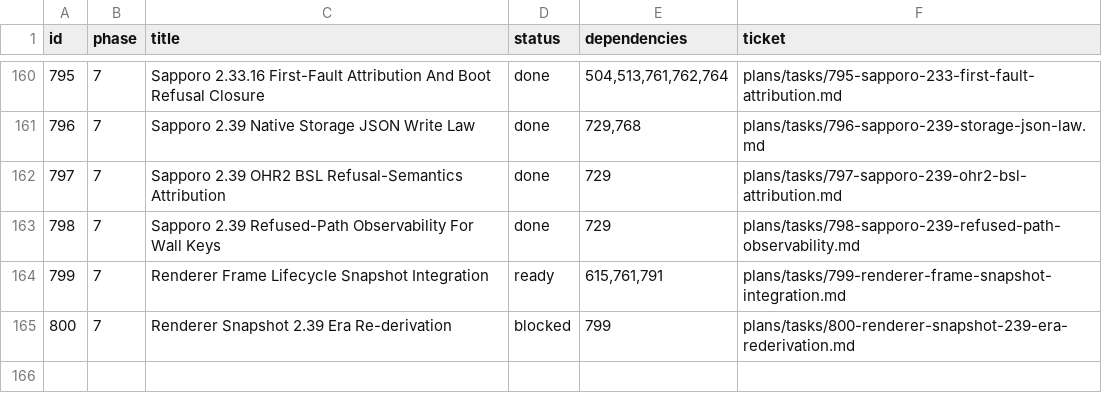
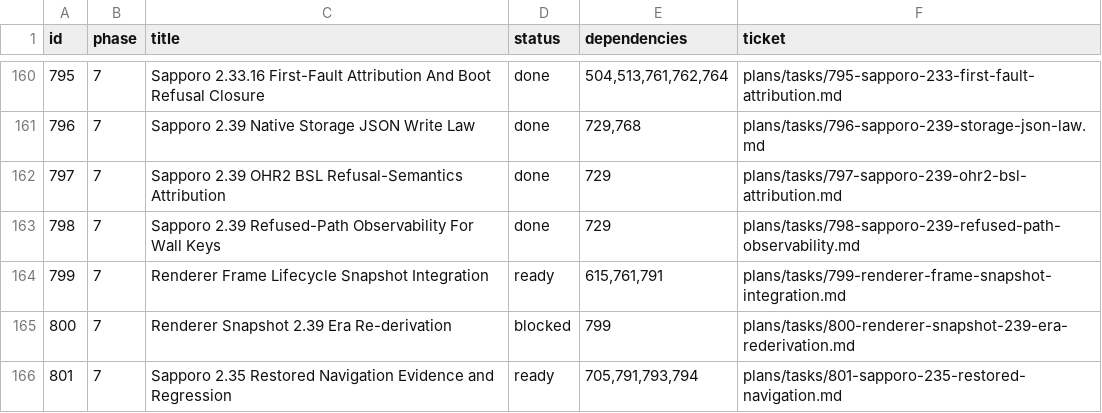
Before and after one commit to palmsnipe/suunto-emu, a TSV file: plans/index.tsv, drawn as a sheet; only a part is shown, gaps mark what is left out; the diff names each change by its address in the sheet, - before the commit and + after, or states it on an @@ line.

Commit message:
test(sapporo): verify restored navigation and correct stall diagnosis

```diff
--- a/plans/index.tsv
+++ b/plans/index.tsv
+row 166: 801 | 7 | Sapporo 2.35 Restored Navigation Evidence and Regression | ready | 705,791,793,794 | plans/tasks/801-sapporo-235-restored-navigation.md
```
Also changed, not shown: 6 other files.
